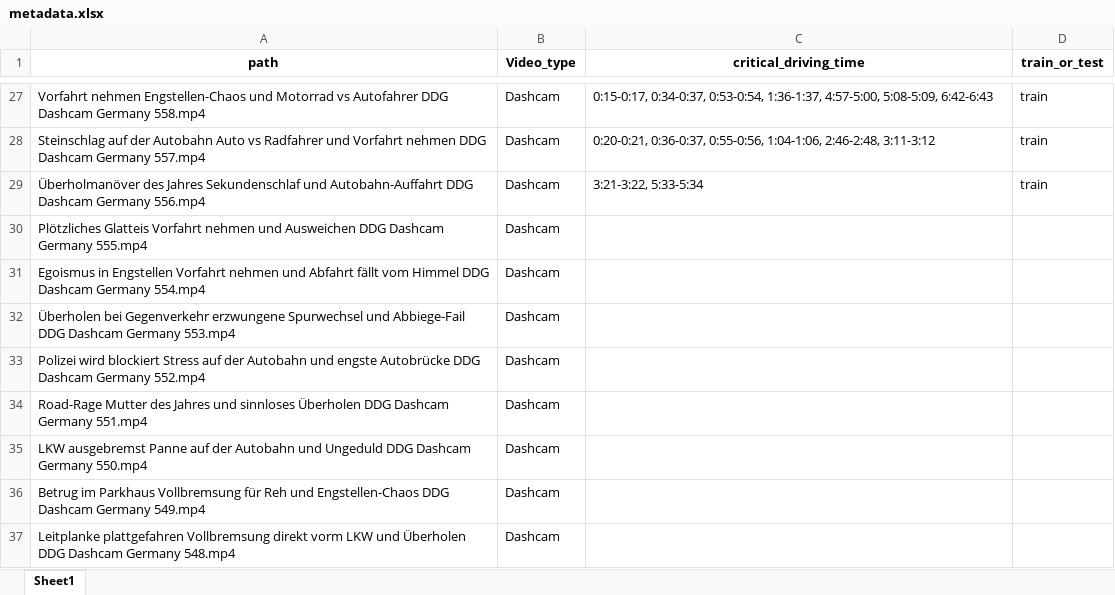
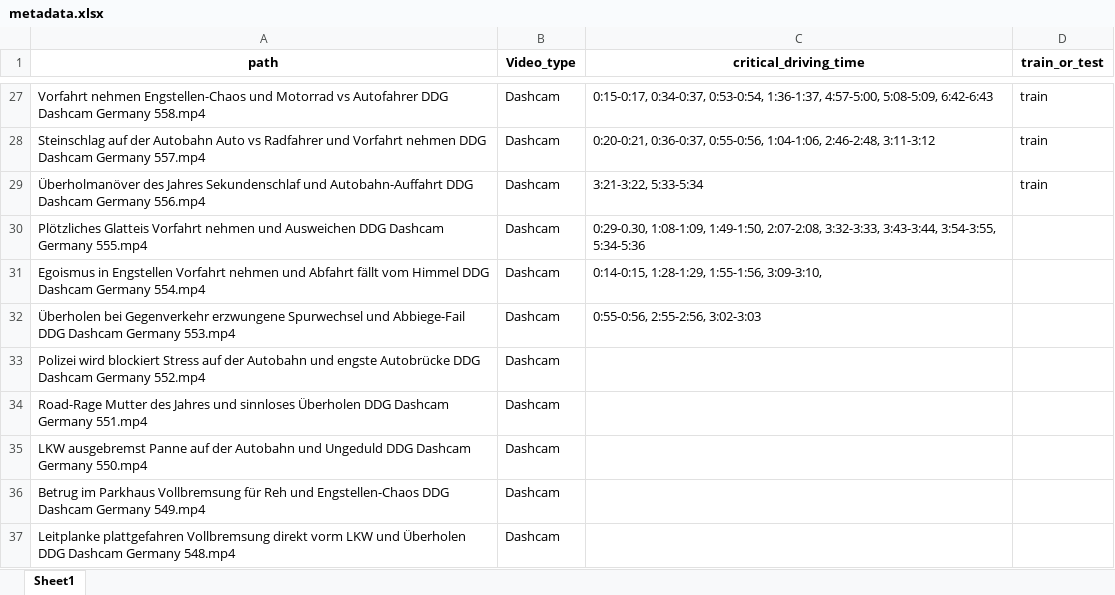
Before and after one commit to Chickeninvader/DAAD-RISE-Germany, an Excel workbook: critical_classification/dashcam_video/metadata.xlsx, sheet Sheet1, drawn as a sheet; only a part is shown, gaps mark what is left out; values as stored, in another font and other column widths than the file's, no borders; the diff names each change by its address in the sheet, - before the commit and + after, or states it on an @@ line.

```diff
--- a/critical_classification/dashcam_video/metadata.xlsx (sheet Sheet1)
+++ b/critical_classification/dashcam_video/metadata.xlsx (sheet Sheet1)
-C30 (critical_driving_time): (empty)
+C30 (critical_driving_time): 0:29-0.30, 1:08-1:09, 1:49-1:50, 2:07-2:08, 3:32-3:33, 3:43-3:44, 3:54-3:55, 5:34-5:36
-C31 (critical_driving_time): (empty)
+C31 (critical_driving_time): 0:14-0:15, 1:28-1:29, 1:55-1:56, 3:09-3:10,
-C32 (critical_driving_time): (empty)
+C32 (critical_driving_time): 0:55-0:56, 2:55-2:56, 3:02-3:03
```
Also changed, not shown: 1 other file.
